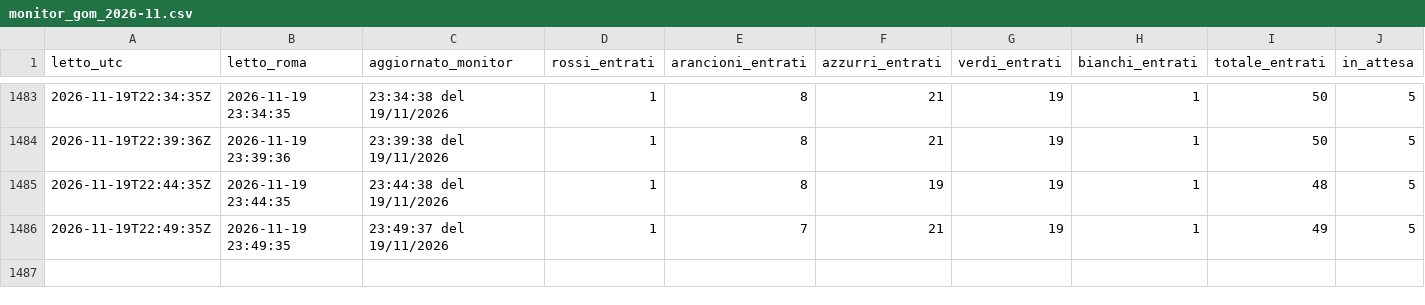
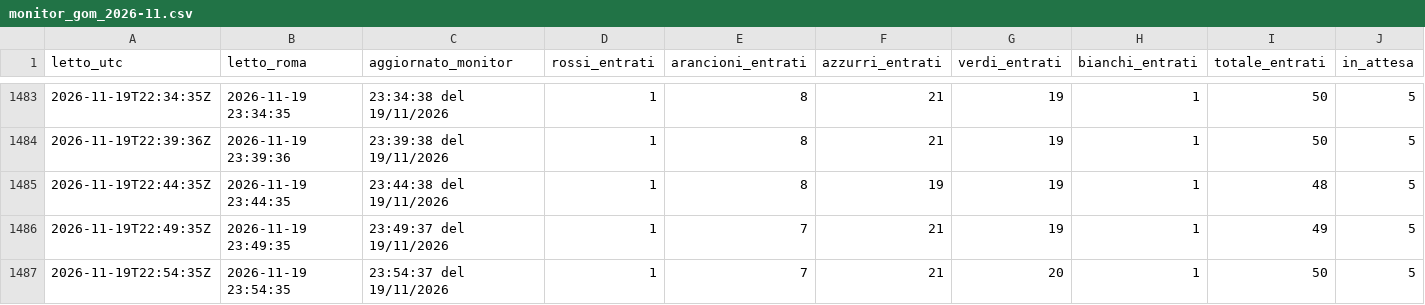
Before and after one commit to denisediprima69/insala-monitor, a CSV file: data/monitor_gom_2026-11.csv, drawn as a sheet; only a part is shown, gaps mark what is left out; rows hold the shown columns only; the diff names each change by its address in the sheet, - before the commit and + after, or states it on an @@ line.

Commit message:
Monitor 2026-11-19 23:54

```diff
--- a/data/monitor_gom_2026-11.csv
+++ b/data/monitor_gom_2026-11.csv
+row 1487: 2026-11-19T22:54:35Z | 2026-11-19 23:54:35 | 23:54:37 del 19/11/2026 | 1 | 7 | 21 | 20 | 1 | 50 | 5
```
Also changed, not shown: 1 other file.
